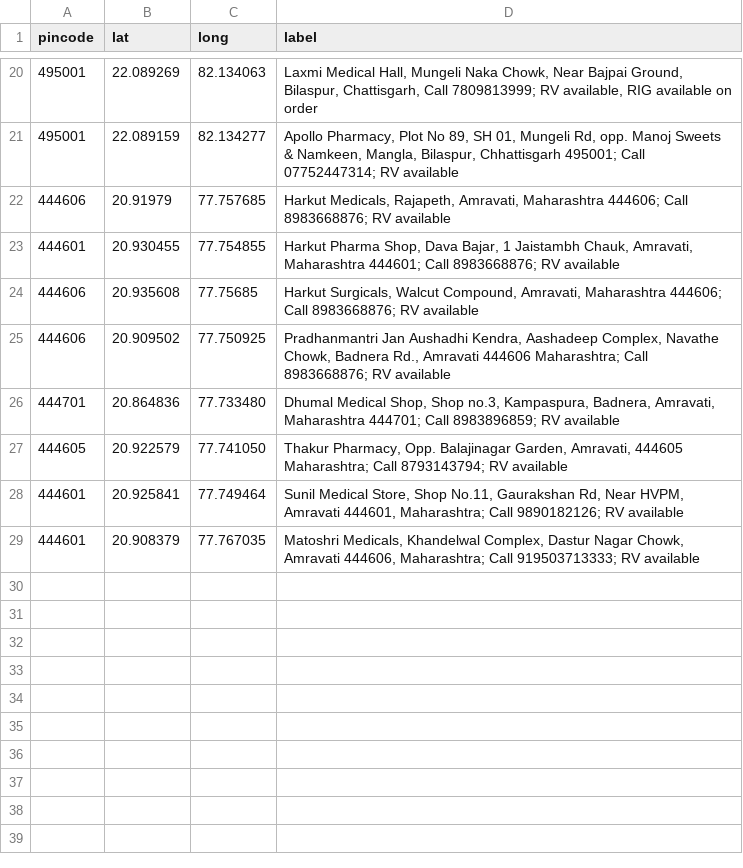
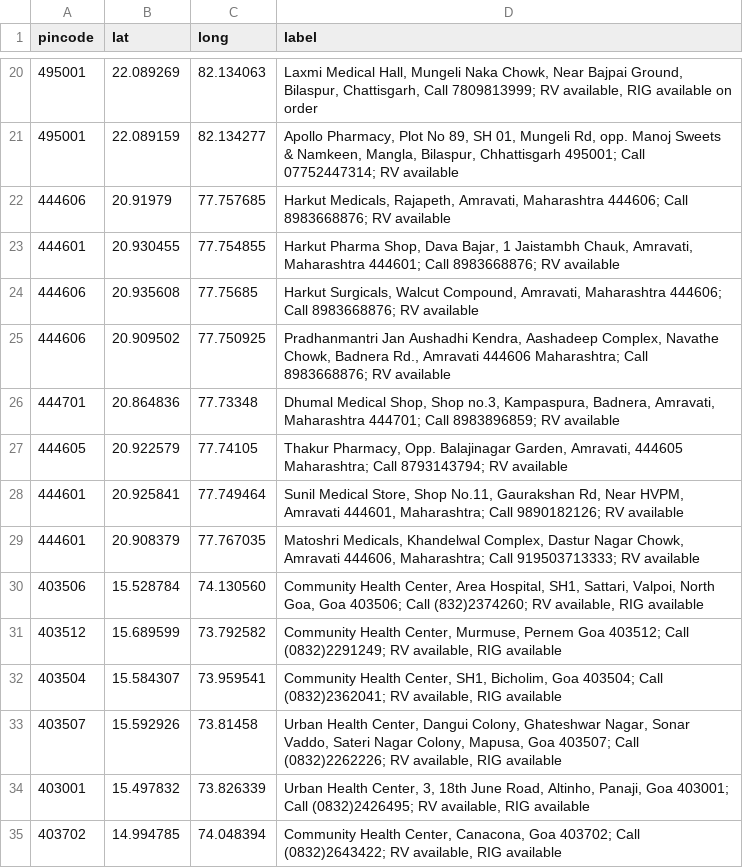
Before and after one commit to anyadoc/FRDattacks-India, a CSV file: pepdatabase.csv, drawn as a sheet; only a part is shown, gaps mark what is left out.

Commit message:
Goa

```diff
--- a/pepdatabase.csv
+++ b/pepdatabase.csv
@@ -25,5 +25,11 @@ pincode,lat,long,label
 444606,20.909502,77.750925,"Pradhanmantri Jan Aushadhi Kendra, Aashadeep Complex, Navathe Chowk, Badnera Rd., Amravati 444606 Maharashtra; Call 8983668876; RV available"
-444701,20.864836,77.733480,"Dhumal Medical Shop, Shop no.3, Kampaspura, Badnera, Amravati, Maharashtra 444701; Call 8983896859; RV available"
-444605,20.922579,77.741050,"Thakur Pharmacy, Opp. Balajinagar Garden, Amravati, 444605 Maharashtra; Call 8793143794; RV available"
+444701,20.864836,77.73348,"Dhumal Medical Shop, Shop no.3, Kampaspura, Badnera, Amravati, Maharashtra 444701; Call 8983896859; RV available"
+444605,20.922579,77.74105,"Thakur Pharmacy, Opp. Balajinagar Garden, Amravati, 444605 Maharashtra; Call 8793143794; RV available"
 444601,20.925841,77.749464,"Sunil Medical Store, Shop No.11, Gaurakshan Rd, Near HVPM, Amravati 444601, Maharashtra; Call 9890182126; RV available"
 444601,20.908379,77.767035,"Matoshri Medicals, Khandelwal Complex, Dastur Nagar Chowk, Amravati 444606, Maharashtra; Call 919503713333; RV available"
+403506,15.528784,74.130560,"Community Health Center, Area Hospital, SH1, Sattari, Valpoi, North Goa, Goa 403506; Call (832)2374260; RV available, RIG available"
+403512,15.689599,73.792582,"Community Health Center, Murmuse, Pernem Goa 403512; Call (0832)2291249; RV available, RIG available"
+403504,15.584307,73.959541,"Community Health Center, SH1, Bicholim, Goa 403504; Call (0832)2362041; RV available, RIG available"
+403507,15.592926,73.81458,"Urban Health Center, Dangui Colony, Ghateshwar Nagar, Sonar Vaddo, Sateri Nagar Colony, Mapusa, Goa 403507; Call (0832)2262226; RV available, RIG available"
+403001,15.497832,73.826339,"Urban Health Center, 3, 18th June Road, Altinho, Panaji, Goa 403001; Call (0832)2426495; RV available, RIG available"
+403702,14.994785,74.048394,"Community Health Center, Canacona, Goa 403702; Call (0832)2643422; RV available, RIG available"
```
